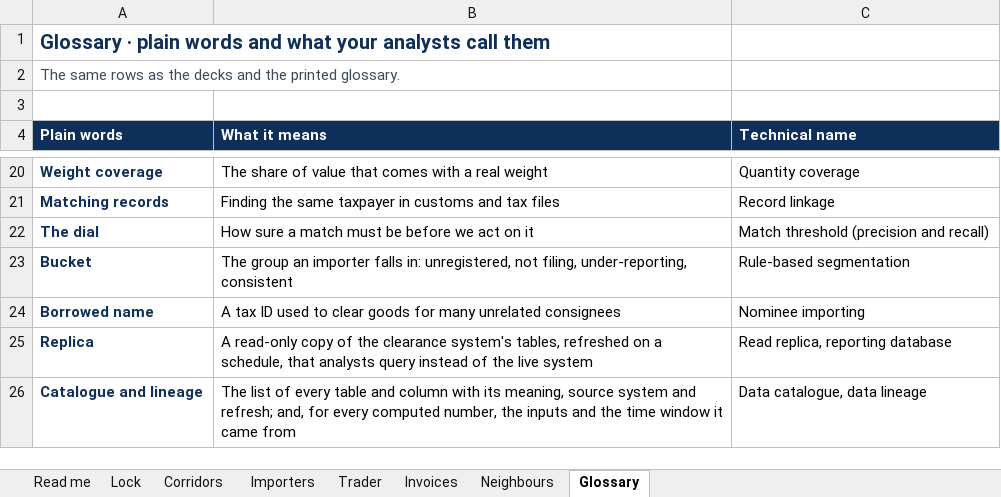
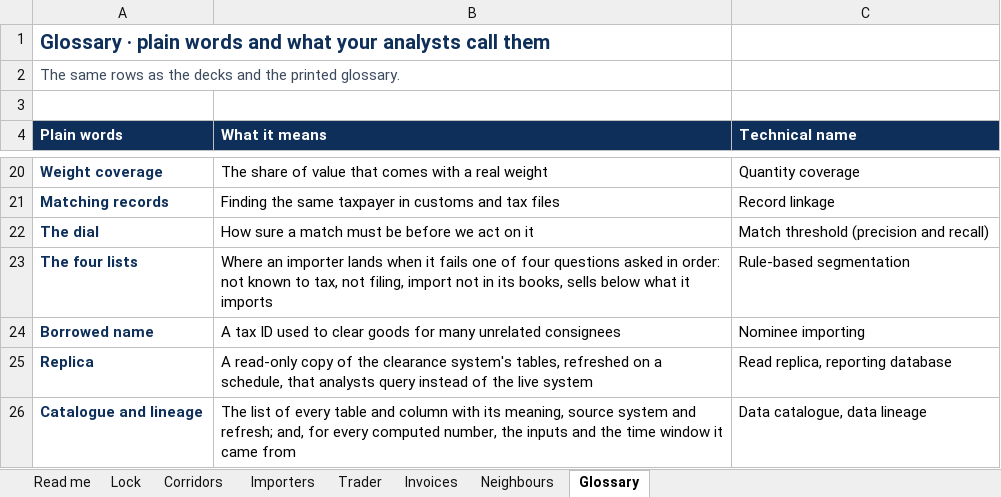
Before and after one commit to FrancoisChastel/CustomsWorkshopNotebooks, an Excel workbook: data/2B_descent.xlsx, sheet Glossary, drawn as a sheet; only a part is shown, gaps mark what is left out; values as stored, in another font and other column widths than the file's, no borders; removed rows and columns are numbered as before the commit, all else as after; the diff names each change by its address in the sheet, - before the commit and + after, or states it on an @@ line.

Commit message:
data-v12: Breakout 4B v2 four lists (ADD-L), recipe text before the gate (ADD-I I.12)

```diff
--- a/data/2B_descent.xlsx (sheet Glossary)
+++ b/data/2B_descent.xlsx (sheet Glossary)
-row 23: Bucket | The group an importer falls in: unregistered, not filing, under-reporting, consistent | Rule-based segmentation
+row 23: The four lists | Where an importer lands when it fails one of four questions asked in order: not known to tax, not filing, import not in its books, sells below what it imports | Rule-based segmentation
```
Also changed, not shown: 27 other files.
